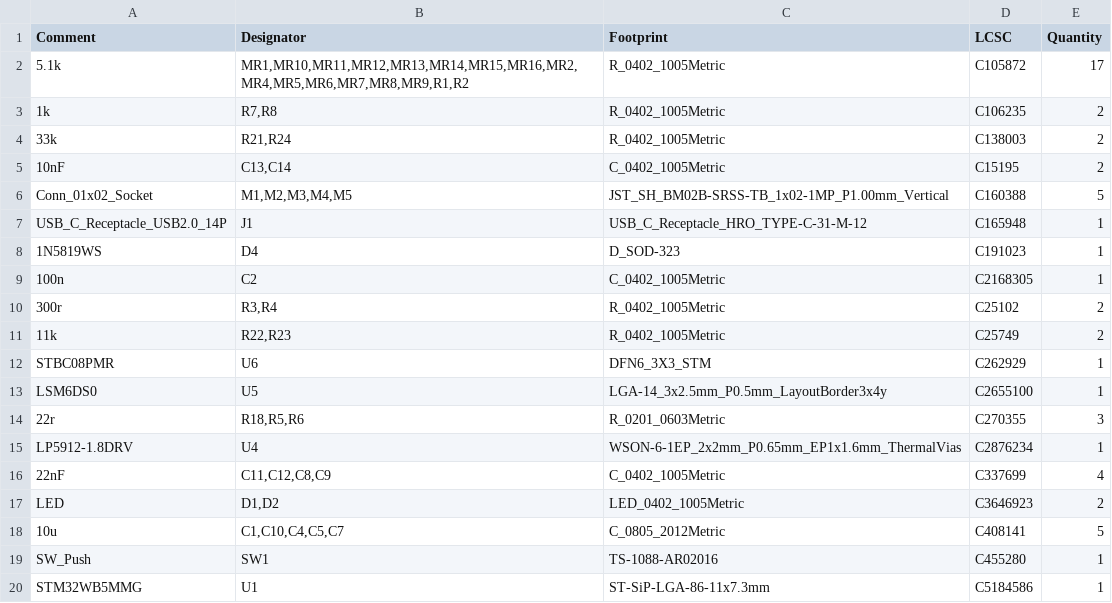
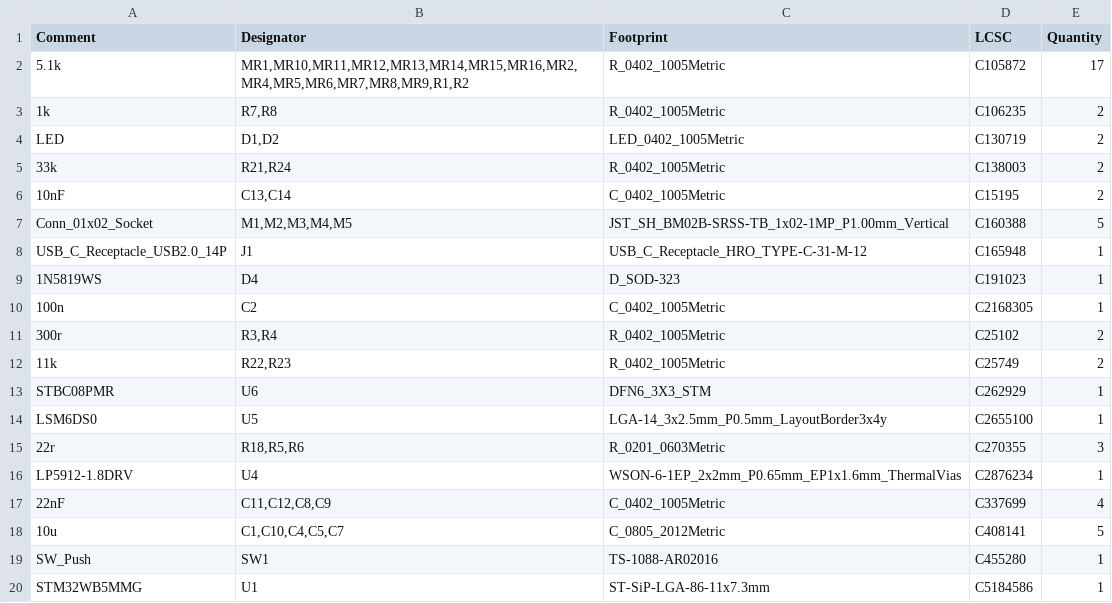
Before and after one commit to ilolson/MouseWB5, a CSV file: MouseWB5/jlcpcb/production_files/BOM-MouseWB5.csv, drawn as a sheet; only a part is shown; removed rows and columns are numbered as before the commit, all else as after; the diff names each change by its address in the sheet, - before the commit and + after, or states it on an @@ line.

```diff
--- a/MouseWB5/jlcpcb/production_files/BOM-MouseWB5.csv
+++ b/MouseWB5/jlcpcb/production_files/BOM-MouseWB5.csv
+row 4: LED | D1,D2 | LED_0402_1005Metric | C130719 | 2
-row 17: LED | D1,D2 | LED_0402_1005Metric | C3646923 | 2
```
Also changed, not shown: 5 other files.
